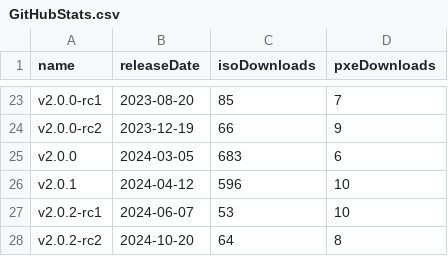
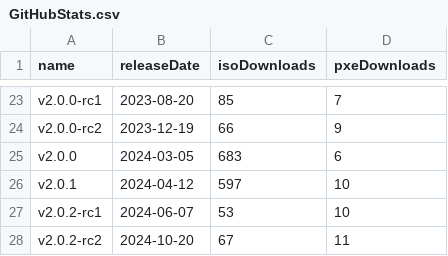
Before and after one commit to burmilla/os-stats, a CSV file: GitHubStats.csv, drawn as a sheet; only a part is shown, gaps mark what is left out.

```diff
--- a/GitHubStats.csv
+++ b/GitHubStats.csv
@@ -25,4 +25,4 @@
 "v2.0.0","2024-03-05","683","6"
-"v2.0.1","2024-04-12","596","10"
+"v2.0.1","2024-04-12","597","10"
 "v2.0.2-rc1","2024-06-07","53","10"
-"v2.0.2-rc2","2024-10-20","64","8"
+"v2.0.2-rc2","2024-10-20","67","11"
```
Also changed, not shown: RancherOS_DockerHubStats.csv, RancherOS_GitHubStats.csv, 1 other file.
